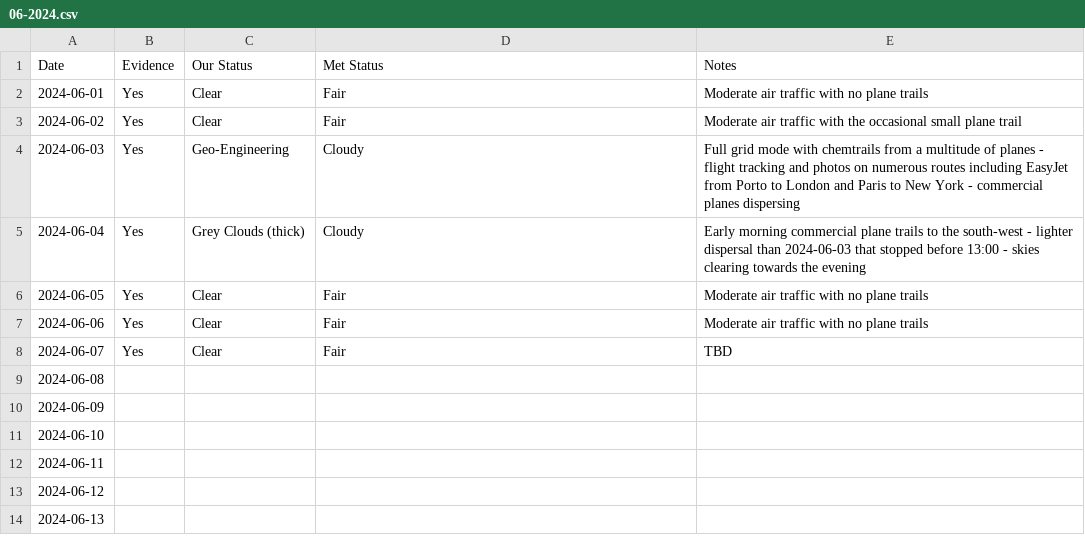
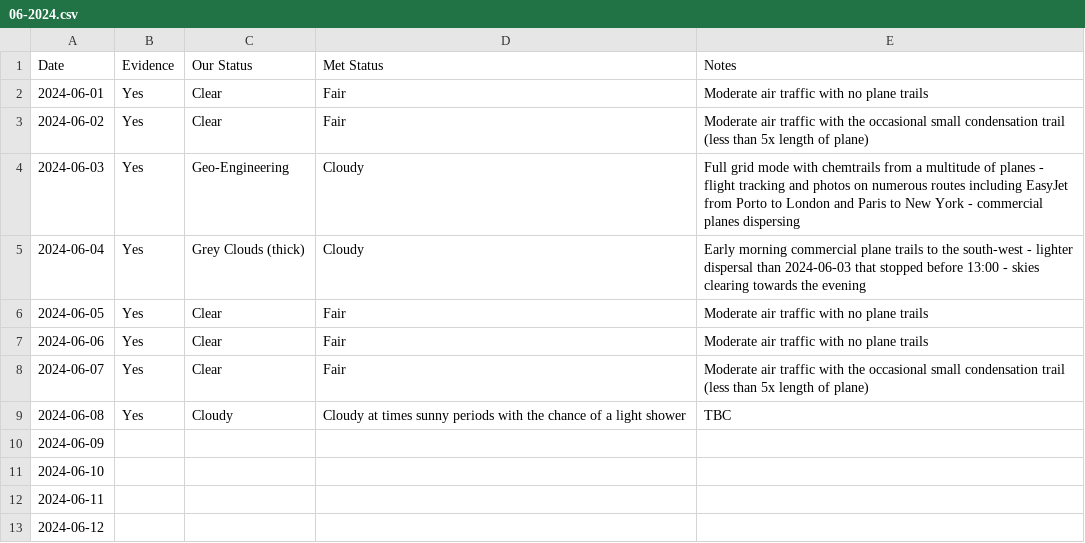
Before and after one commit to aboveje/sky-data, a CSV file: skies/2024/06-2024.csv, drawn as a sheet; only a part is shown; the shorter side is filled out with more unchanged rows.

Commit message:
Update 06-2024.csv

```diff
--- a/skies/2024/06-2024.csv
+++ b/skies/2024/06-2024.csv
@@ -2,3 +2,3 @@ Date,Evidence,Our Status,Met Status,Notes
 2024-06-01,Yes,Clear,Fair,Moderate air traffic with no plane trails
-2024-06-02,Yes,Clear,Fair,Moderate air traffic with the occasional small plane trail
+2024-06-02,Yes,Clear,Fair,Moderate air traffic with the occasional small condensation trail (less than 5x length of plane)
 2024-06-03,Yes,Geo-Engineering,Cloudy,Full grid mode with chemtrails from a multitude of planes - flight tracking and photos on numerous routes including EasyJet from Porto to London and Paris to New York - commercial planes dispersing
@@ -7,4 +7,4 @@ Date,Evidence,Our Status,Met Status,Notes
 2024-06-06,Yes,Clear,Fair,Moderate air traffic with no plane trails
-2024-06-07,Yes,Clear,Fair,TBD
-2024-06-08,,,,
+2024-06-07,Yes,Clear,Fair,Moderate air traffic with the occasional small condensation trail (less than 5x length of plane)
+2024-06-08,Yes,Cloudy,Cloudy at times sunny periods with the chance of a light shower,TBC
 2024-06-09,,,,
```
